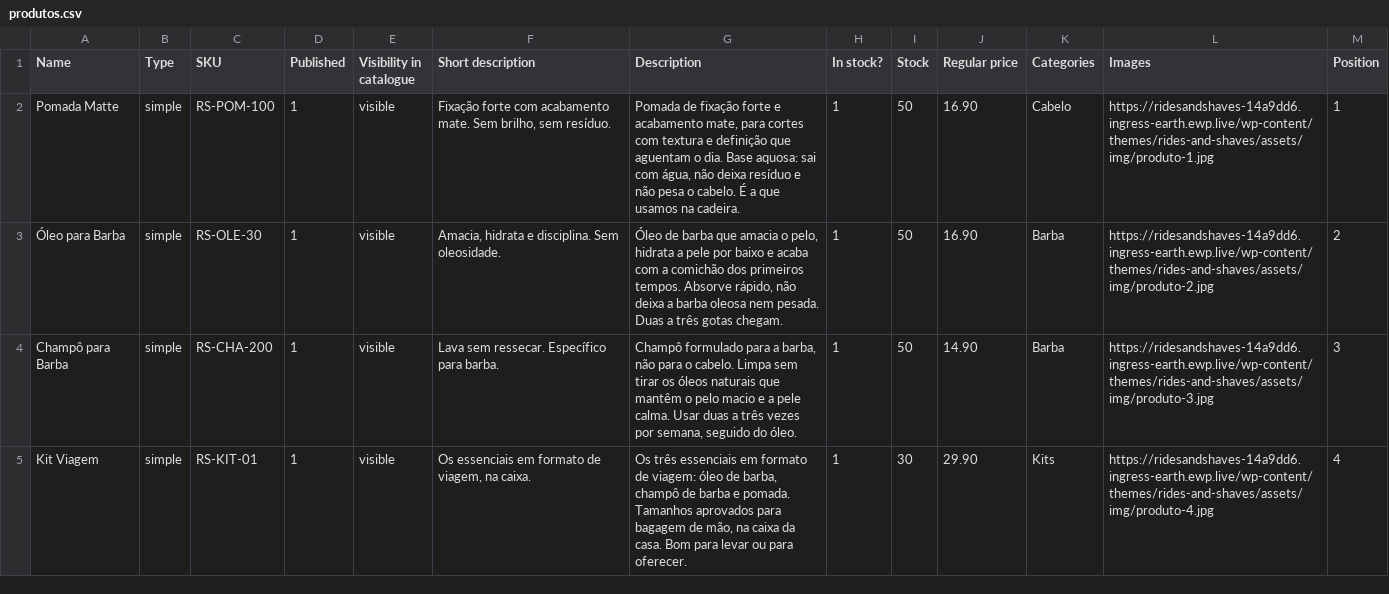
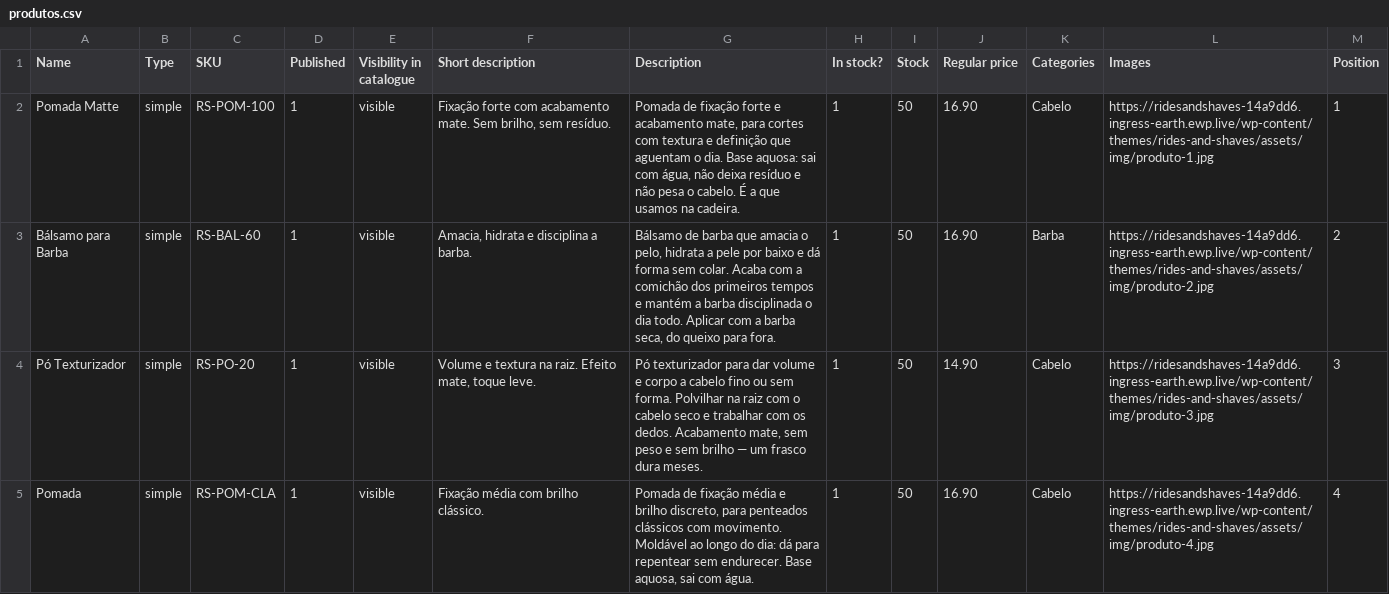
Before and after one commit to LeonardoFreitas3/RidesAndShaves, a CSV file: dist/produtos.csv, drawn as a sheet.

```diff
--- a/dist/produtos.csv
+++ b/dist/produtos.csv
@@ -2,4 +2,4 @@ Name,Type,SKU,Published,Visibility in catalogue,Short description,Description,In
 Pomada Matte,simple,RS-POM-100,1,visible,"Fixação forte com acabamento mate. Sem brilho, sem resíduo.","Pomada de fixação forte e acabamento mate, para cortes com textura e definição que aguentam o dia. Base aquosa: sai com água, não deixa resíduo e não pesa o cabelo. É a que usamos na cadeira.",1,50,16.90,Cabelo,https://ridesandshaves-14a9dd6.ingress-earth.ewp.live/wp-content/themes/rides-and-shaves/assets/img/produto-1.jpg,1
-Óleo para Barba,simple,RS-OLE-30,1,visible,"Amacia, hidrata e disciplina. Sem oleosidade.","Óleo de barba que amacia o pelo, hidrata a pele por baixo e acaba com a comichão dos primeiros tempos. Absorve rápido, não deixa a barba oleosa nem pesada. Duas a três gotas chegam.",1,50,16.90,Barba,https://ridesandshaves-14a9dd6.ingress-earth.ewp.live/wp-content/themes/rides-and-shaves/assets/img/produto-2.jpg,2
-Champô para Barba,simple,RS-CHA-200,1,visible,"Lava sem ressecar. Específico para barba.","Champô formulado para a barba, não para o cabelo. Limpa sem tirar os óleos naturais que mantêm o pelo macio e a pele calma. Usar duas a três vezes por semana, seguido do óleo.",1,50,14.90,Barba,https://ridesandshaves-14a9dd6.ingress-earth.ewp.live/wp-content/themes/rides-and-shaves/assets/img/produto-3.jpg,3
-Kit Viagem,simple,RS-KIT-01,1,visible,"Os essenciais em formato de viagem, na caixa.","Os três essenciais em formato de viagem: óleo de barba, champô de barba e pomada. Tamanhos aprovados para bagagem de mão, na caixa da casa. Bom para levar ou para oferecer.",1,30,29.90,Kits,https://ridesandshaves-14a9dd6.ingress-earth.ewp.live/wp-content/themes/rides-and-shaves/assets/img/produto-4.jpg,4
+Bálsamo para Barba,simple,RS-BAL-60,1,visible,"Amacia, hidrata e disciplina a barba.","Bálsamo de barba que amacia o pelo, hidrata a pele por baixo e dá forma sem colar. Acaba com a comichão dos primeiros tempos e mantém a barba disciplinada o dia todo. Aplicar com a barba seca, do queixo para fora.",1,50,16.90,Barba,https://ridesandshaves-14a9dd6.ingress-earth.ewp.live/wp-content/themes/rides-and-shaves/assets/img/produto-2.jpg,2
+Pó Texturizador,simple,RS-PO-20,1,visible,"Volume e textura na raiz. Efeito mate, toque leve.","Pó texturizador para dar volume e corpo a cabelo fino ou sem forma. Polvilhar na raiz com o cabelo seco e trabalhar com os dedos. Acabamento mate, sem peso e sem brilho — um frasco dura meses.",1,50,14.90,Cabelo,https://ridesandshaves-14a9dd6.ingress-earth.ewp.live/wp-content/themes/rides-and-shaves/assets/img/produto-3.jpg,3
+Pomada,simple,RS-POM-CLA,1,visible,"Fixação média com brilho clássico.","Pomada de fixação média e brilho discreto, para penteados clássicos com movimento. Moldável ao longo do dia: dá para repentear sem endurecer. Base aquosa, sai com água.",1,50,16.90,Cabelo,https://ridesandshaves-14a9dd6.ingress-earth.ewp.live/wp-content/themes/rides-and-shaves/assets/img/produto-4.jpg,4
```
Also changed, not shown: 16 other files.
